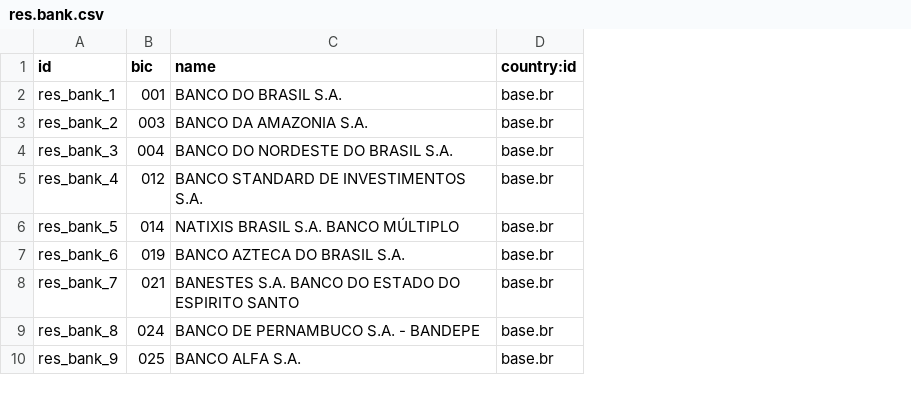
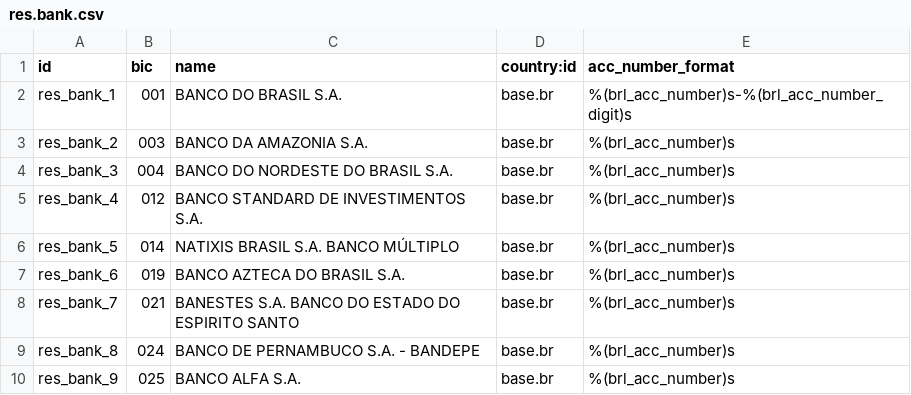
Before and after one commit to Trust-Code/odoo-brasil, a CSV file: br_data_base/data/res.bank.csv, drawn as a sheet; only a part is shown; the diff names each change by its address in the sheet, - before the commit and + after, or states it on an @@ line.

Commit message:
Implementada correções para cadastro de contas bancárias no Brasil. Geração automática do número de conta bancária encontrada nos extratos bancários formato OFX, através de script python.   - Implementado Banco do Brasil e Santander.   - Este procedimento foi realizado para manter a compatiblidade caso uma conta bancária esteja cadastrada no diário. https://github.com/odoo/odoo/blob/10.0/addons/account_bank_statement_import/account_bank_statement_import.py#L150
Movida configuração de contas bancárias do diário de br_account_payment para br_account.
  - Este procedimento foi realizado para manter a compatibilidade com o Odoo.
  - Atualizado método para criação automática de contas bancárias através do diário.

```diff
--- a/br_data_base/data/res.bank.csv
+++ b/br_data_base/data/res.bank.csv
+column E (acc_number_format), rows 2-10: %(brl_acc_number)s-%(brl_acc_number_digit)s | %(brl_acc_number)s | %(brl_acc_number)s | %(brl_acc_number)s | %(brl_acc_number)s | %(brl_acc_number)s | %(brl_acc_number)s | %(brl_acc_number)s | %(brl_acc_number)s
```
Also changed, not shown: 8 other files.
